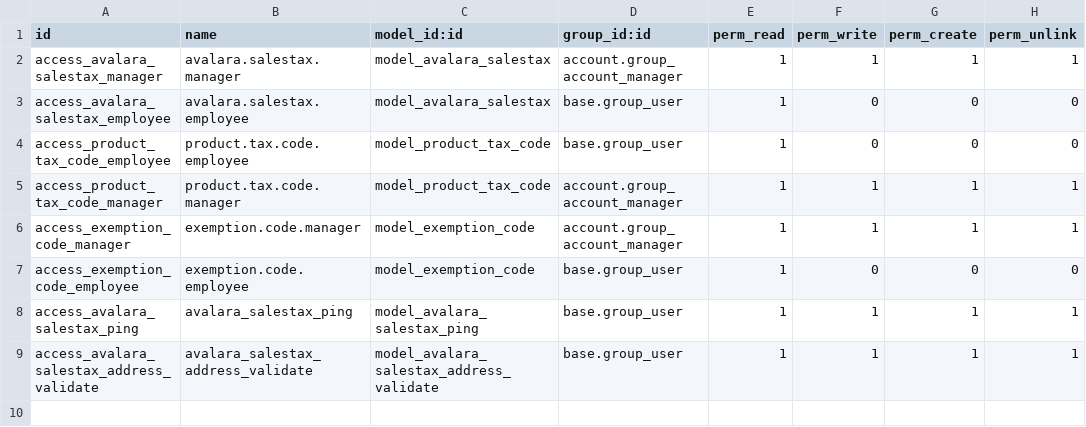
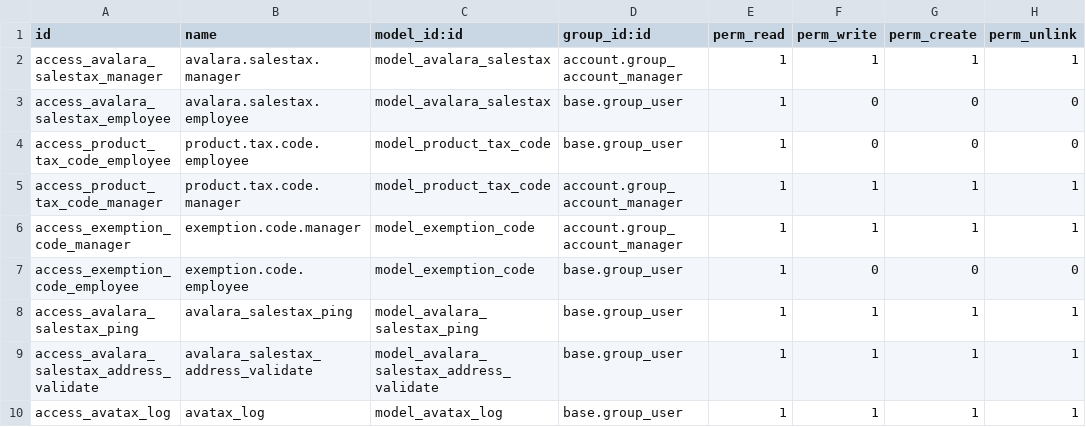
Before and after one commit to OCA/account-fiscal-rule, a CSV file: account_avatax/security/ir.model.access.csv, drawn as a sheet; the diff names each change by its address in the sheet, - before the commit and + after, or states it on an @@ line.

Commit message:
[IMP] account_avatax: Avatax API Call Counter

```diff
--- a/account_avatax/security/ir.model.access.csv
+++ b/account_avatax/security/ir.model.access.csv
+row 10: access_avatax_log | avatax_log | model_avatax_log | base.group_user | 1 | 1 | 1 | 1
```
Also changed, not shown: 5 other files.
